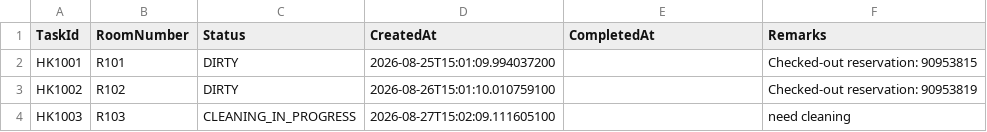
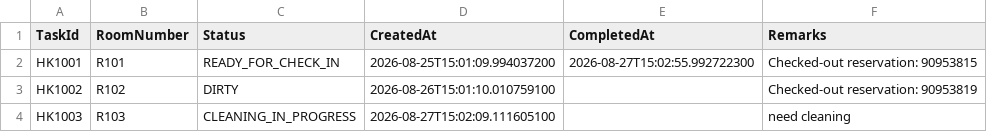
Before and after one commit to cheeweng20/Data-Structure, a CSV file: HousekeepingAndTaskLog/src/housekeeping_tasks.csv, drawn as a sheet.

```diff
--- a/HousekeepingAndTaskLog/src/housekeeping_tasks.csv
+++ b/HousekeepingAndTaskLog/src/housekeeping_tasks.csv
@@ -1,3 +1,3 @@
 TaskId,RoomNumber,Status,CreatedAt,CompletedAt,Remarks
-HK1001,R101,DIRTY,2026-08-25T15:01:09.994037200,,Checked-out reservation: 90953815
+HK1001,R101,READY_FOR_CHECK_IN,2026-08-25T15:01:09.994037200,2026-08-27T15:02:55.992722300,Checked-out reservation: 90953815
 HK1002,R102,DIRTY,2026-08-26T15:01:10.010759100,,Checked-out reservation: 90953819
```
Also changed, not shown: LoyaltyAndRewardsService/src/member.csv, VIPPriorityRoomAllocation/src/reservations.csv, 28 other files.
